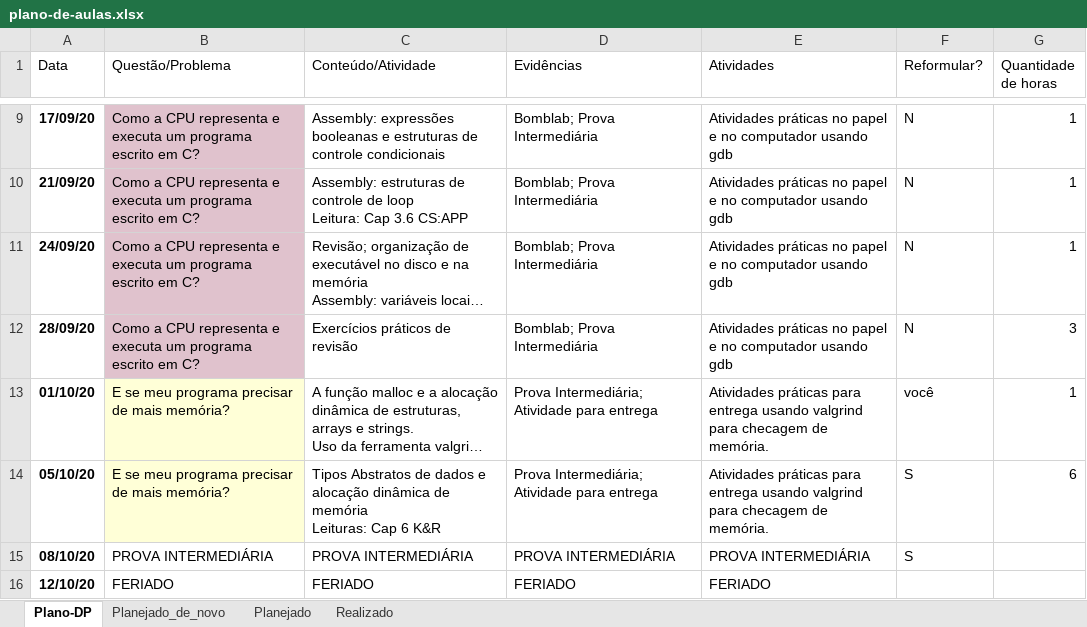
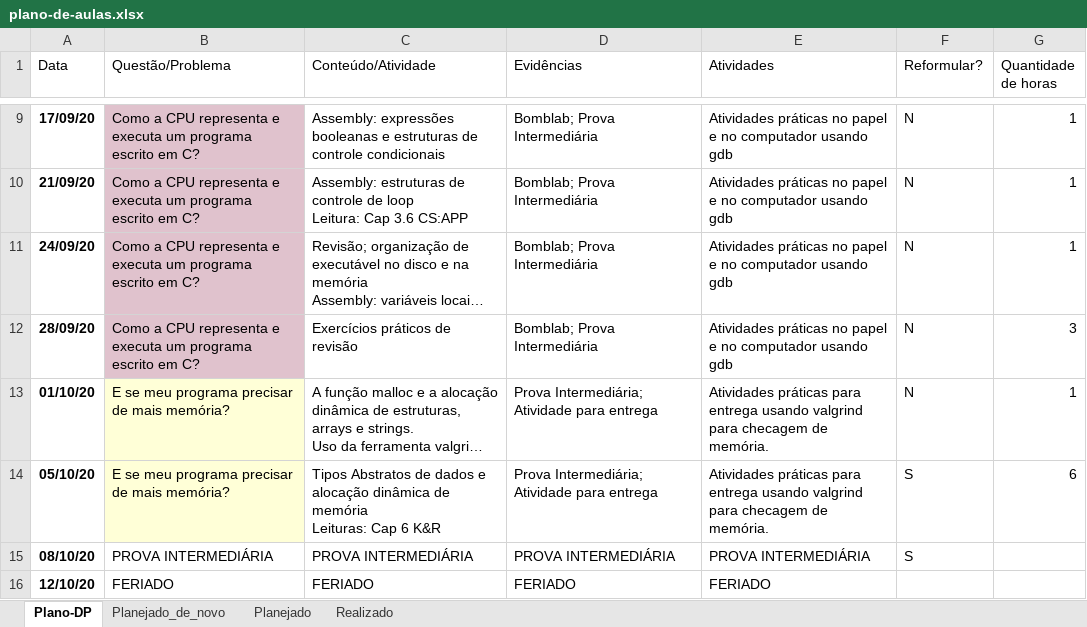
Before and after one commit to Insper/SistemasHardwareSoftware, an Excel workbook: plano-de-aulas.xlsx, sheet Plano-DP, drawn as a sheet; only a part is shown, gaps mark what is left out; long unchanged cells end in …; values as stored, in another font and other column widths than the file's, no borders; the diff names each change by its address in the sheet, - before the commit and + after, or states it on an @@ line.

Commit message:
Aulas 01 e 02: exercícios de C

```diff
--- a/plano-de-aulas.xlsx (sheet Plano-DP)
+++ b/plano-de-aulas.xlsx (sheet Plano-DP)
-F13 (Reformular?): você
+F13 (Reformular?): N
```
Also changed, not shown: 3 other files.
